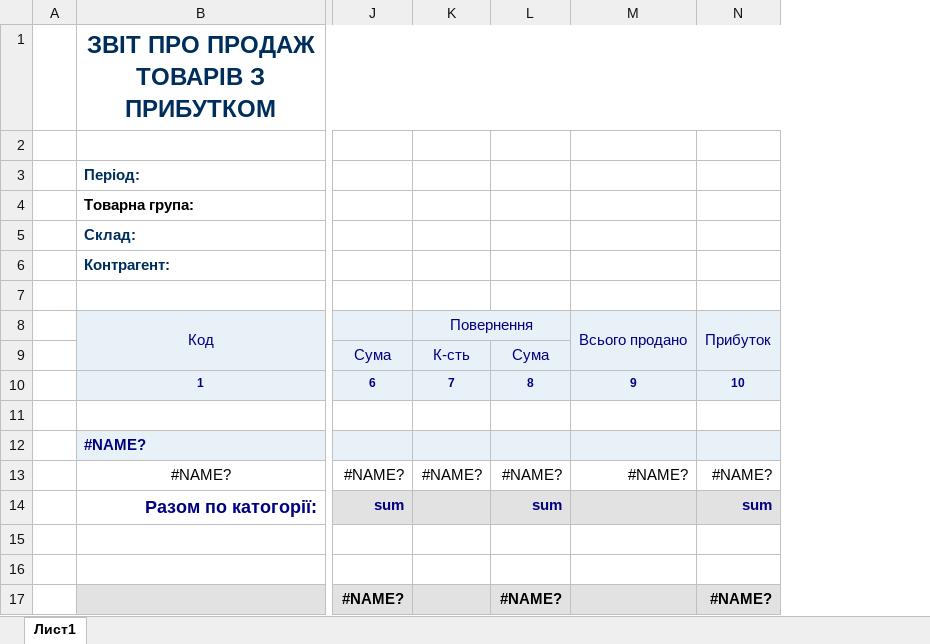
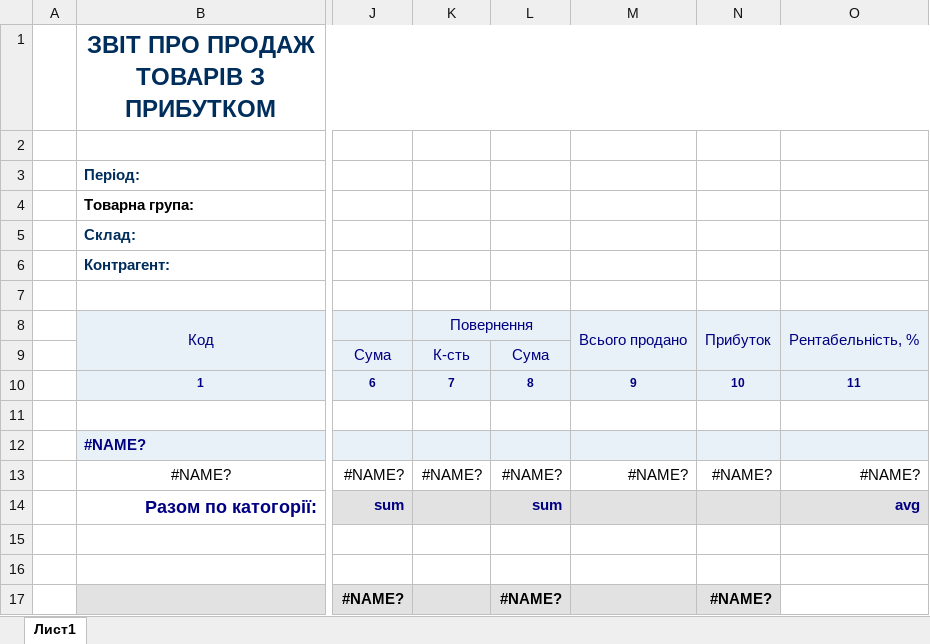
Before and after one commit to sp75/SP-Sklad, an Excel workbook: SP_Sklad/TempLate/RepMatSelPr.xlsx, sheet Лист1, drawn as a sheet; only a part is shown, gaps mark what is left out; values as stored, in another font and other column widths than the file's, no borders; the diff names each change by its address in the sheet, - before the commit and + after, or states it on an @@ line.

```diff
--- a/SP_Sklad/TempLate/RepMatSelPr.xlsx (sheet Лист1)
+++ b/SP_Sklad/TempLate/RepMatSelPr.xlsx (sheet Лист1)
+column O, rows 8-14: Рентабельність, % |  | 11 |  |  | #NAME? | avg
-N14: sum
+N14: (empty)
```
Also changed, not shown: SP_Sklad/TempLate/DynamicsSsales.xlsx, 1 other file.
